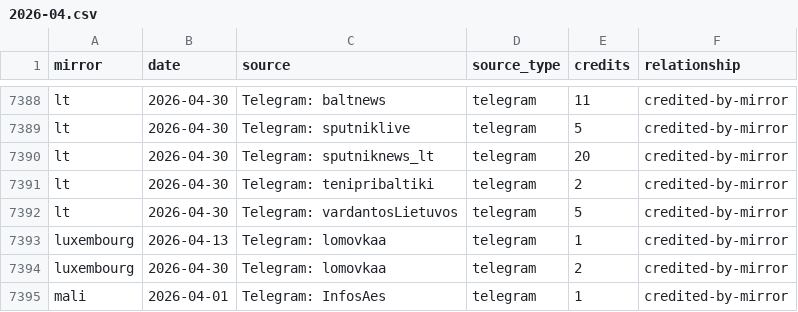
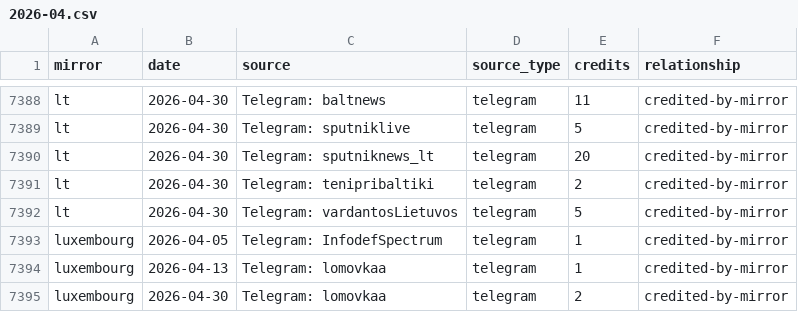
Before and after one commit to abognar-git/poisoned-well, a CSV file: data/panel/mirror_source_day/2026-04.csv, drawn as a sheet; only a part is shown, gaps mark what is left out; the shorter side is filled out with more unchanged rows.

```diff
--- a/data/panel/mirror_source_day/2026-04.csv
+++ b/data/panel/mirror_source_day/2026-04.csv
@@ -7392,2 +7392,3 @@ lt,2026-04-30,Telegram: tenipribaltiki,telegram,2,credited-by-mirror
 lt,2026-04-30,Telegram: vardantosLietuvos,telegram,5,credited-by-mirror
+luxembourg,2026-04-05,Telegram: InfodefSpectrum,telegram,1,credited-by-mirror
 luxembourg,2026-04-13,Telegram: lomovkaa,telegram,1,credited-by-mirror
```
Also changed, not shown: data/panel/mirror_source_day/2025-12.csv, data/panel/mirror_source_day/2026-05.csv, 22 other files.
